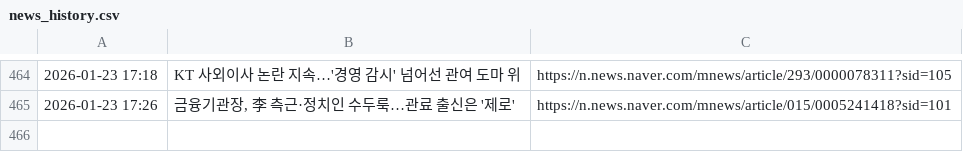
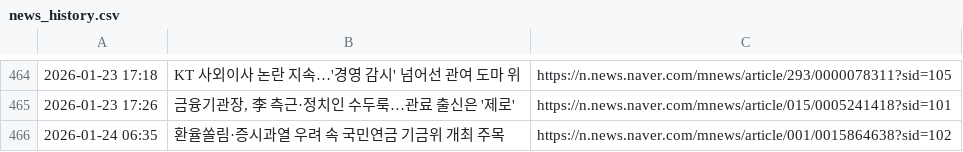
Before and after one commit to roy8in/nps-news-monitor, a CSV file: news_history.csv, drawn as a sheet; only a part is shown, gaps mark what is left out; the diff names each change by its address in the sheet, - before the commit and + after, or states it on an @@ line.

```diff
--- a/news_history.csv
+++ b/news_history.csv
+row 466: 2026-01-24 06:35 | 환율쏠림·증시과열 우려 속 국민연금 기금위 개최 주목 | https://n.news.naver.com/mnews/article/001/0015864638?sid=102
```
